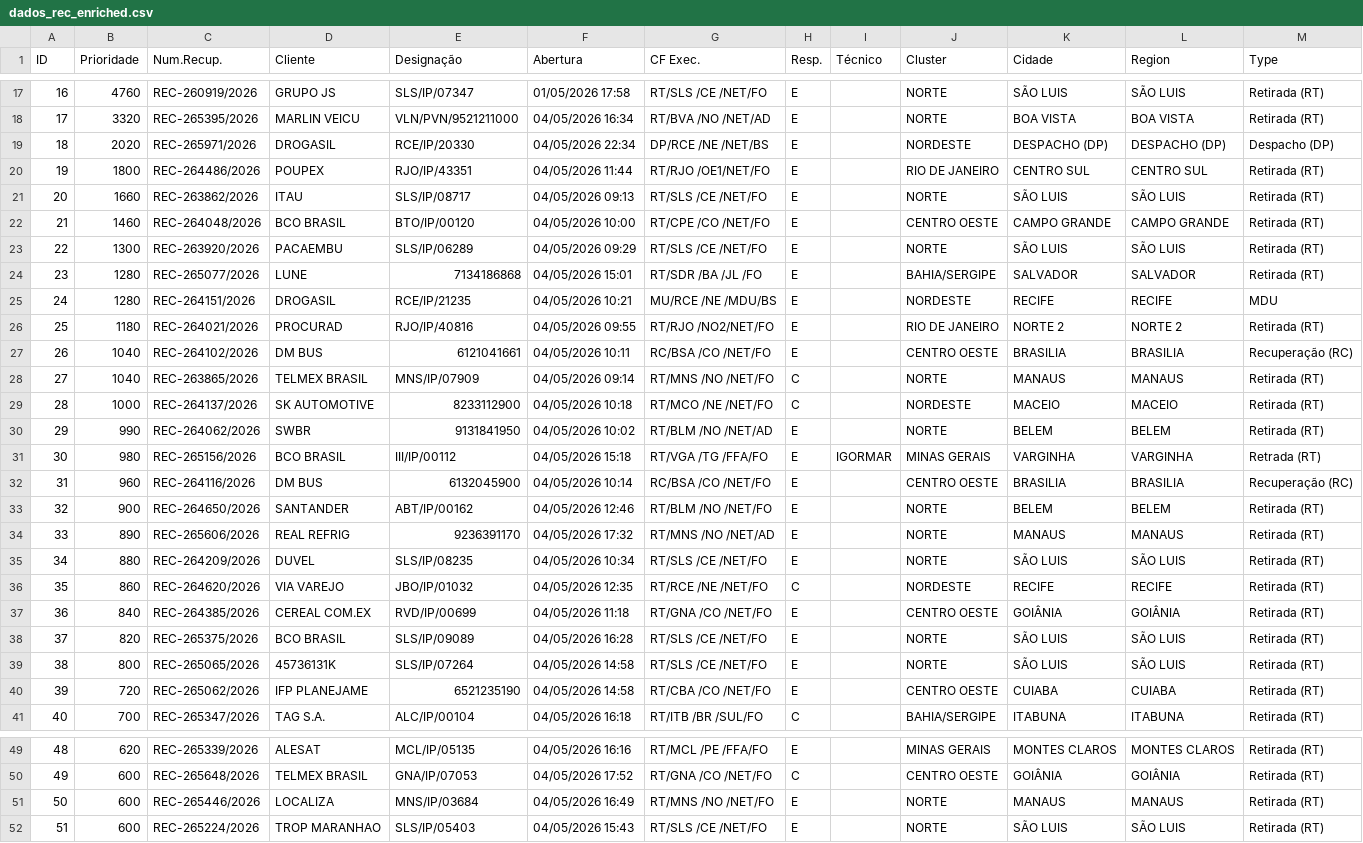
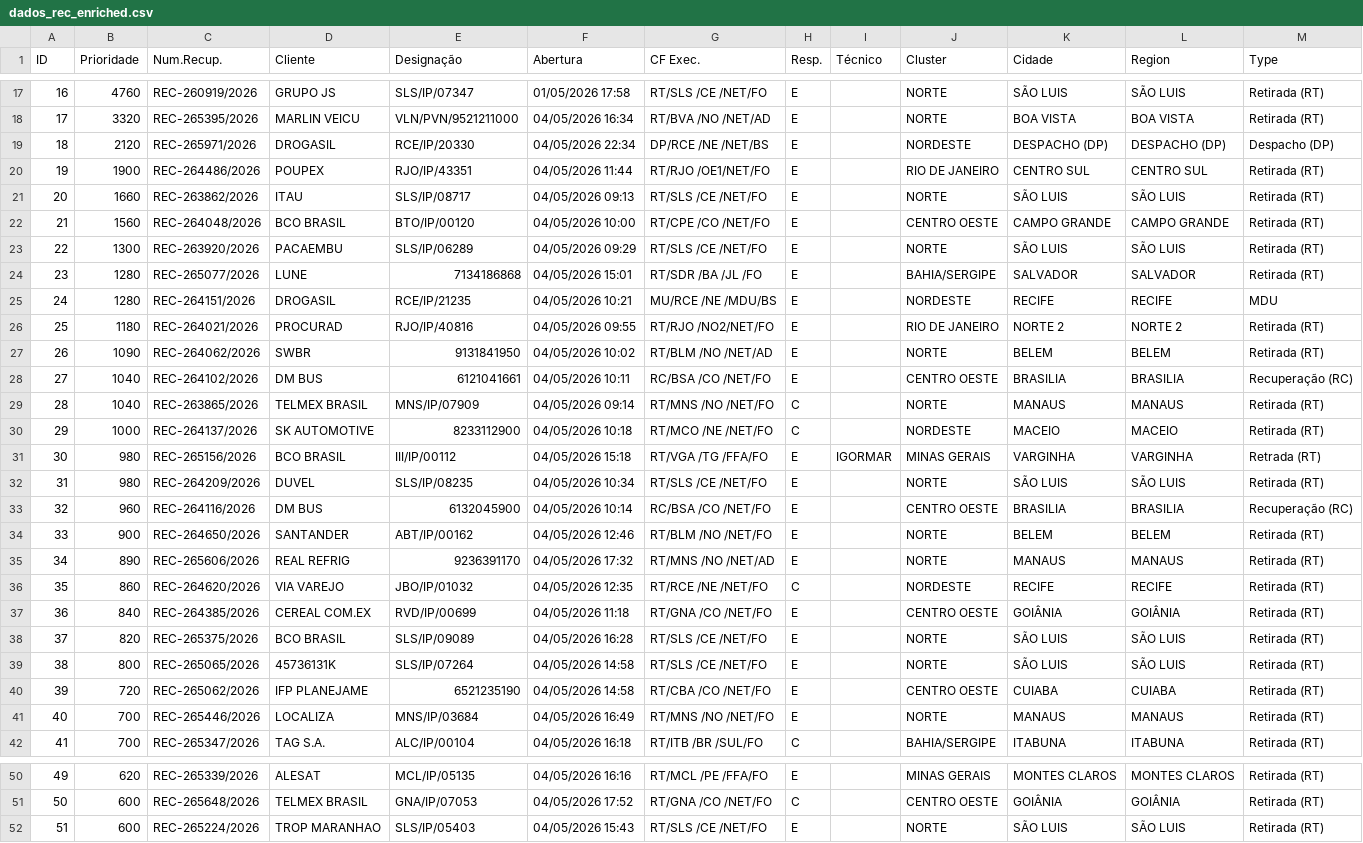
Before and after one commit to cpralonrj-pralon/embratel-sir, a CSV file: dados_rec_enriched.csv, drawn as a sheet; only a part is shown, gaps mark what is left out; removed rows and columns are numbered as before the commit, all else as after; the diff covers the shown part only; the diff names each change by its address in the sheet, - before the commit and + after, or states it on an @@ line.

```diff
--- a/dados_rec_enriched.csv
+++ b/dados_rec_enriched.csv
-B19 (Prioridade): 2020
+B19 (Prioridade): 2120
-B20 (Prioridade): 1800
+B20 (Prioridade): 1900
-B22 (Prioridade): 1460
+B22 (Prioridade): 1560
+row 27: 26 | 1090 | REC-264062/2026 | SWBR | 9131841950 | 04/05/2026 10:02 | RT/BLM /NO /NET/AD | E |  | NORTE | BELEM | BELEM | Retirada (RT)
@@ column A (ID) renumbered between rows 28 and 51 @@
-row 30: 29 | 990 | REC-264062/2026 | SWBR | 9131841950 | 04/05/2026 10:02 | RT/BLM /NO /NET/AD | E |  | NORTE | BELEM | BELEM | Retirada (RT)
+row 32: 31 | 980 | REC-264209/2026 | DUVEL | SLS/IP/08235 | 04/05/2026 10:34 | RT/SLS /CE /NET/FO | E |  | NORTE | SÃO LUIS | SÃO LUIS | Retirada (RT)
-row 35: 34 | 880 | REC-264209/2026 | DUVEL | SLS/IP/08235 | 04/05/2026 10:34 | RT/SLS /CE /NET/FO | E |  | NORTE | SÃO LUIS | SÃO LUIS | Retirada (RT)
+row 41: 40 | 700 | REC-265446/2026 | LOCALIZA | MNS/IP/03684 | 04/05/2026 16:49 | RT/MNS /NO /NET/FO | E |  | NORTE | MANAUS | MANAUS | Retirada (RT)
-row 51: 50 | 600 | REC-265446/2026 | LOCALIZA | MNS/IP/03684 | 04/05/2026 16:49 | RT/MNS /NO /NET/FO | E |  | NORTE | MANAUS | MANAUS | Retirada (RT)
```
Also changed, not shown: 1 edited cell elsewhere in this file, dados_ral.csv, dados_ral_enriched.csv, 2 other files.
